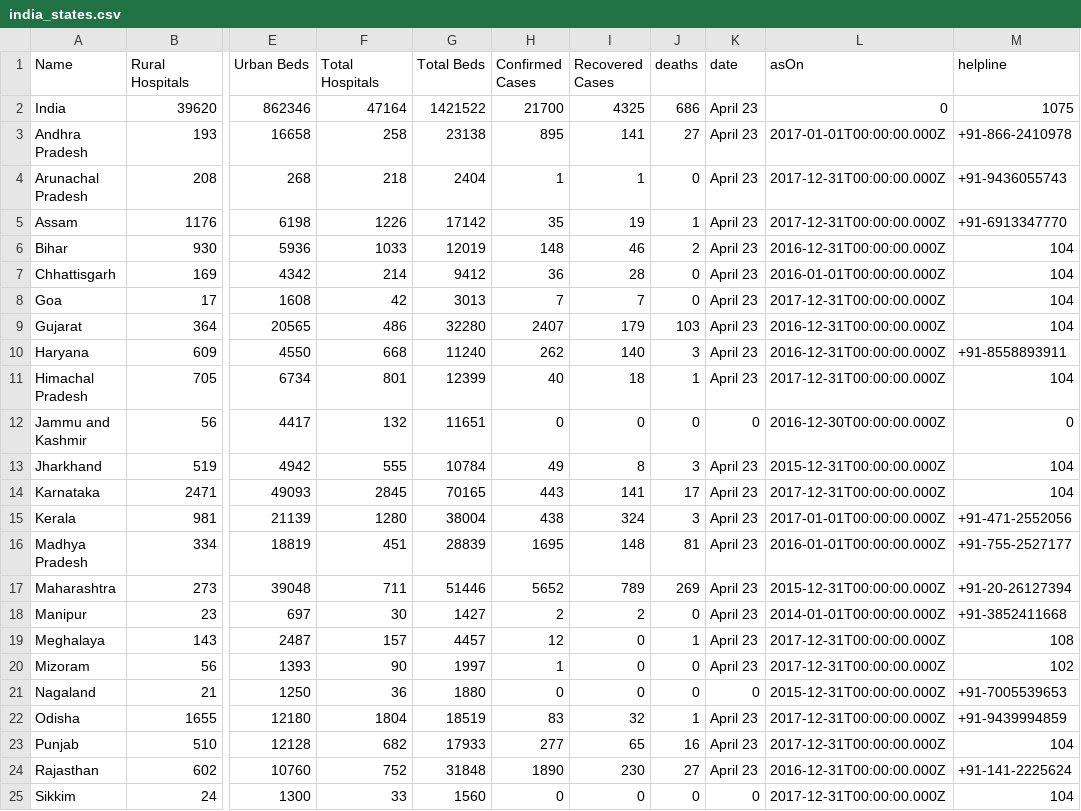
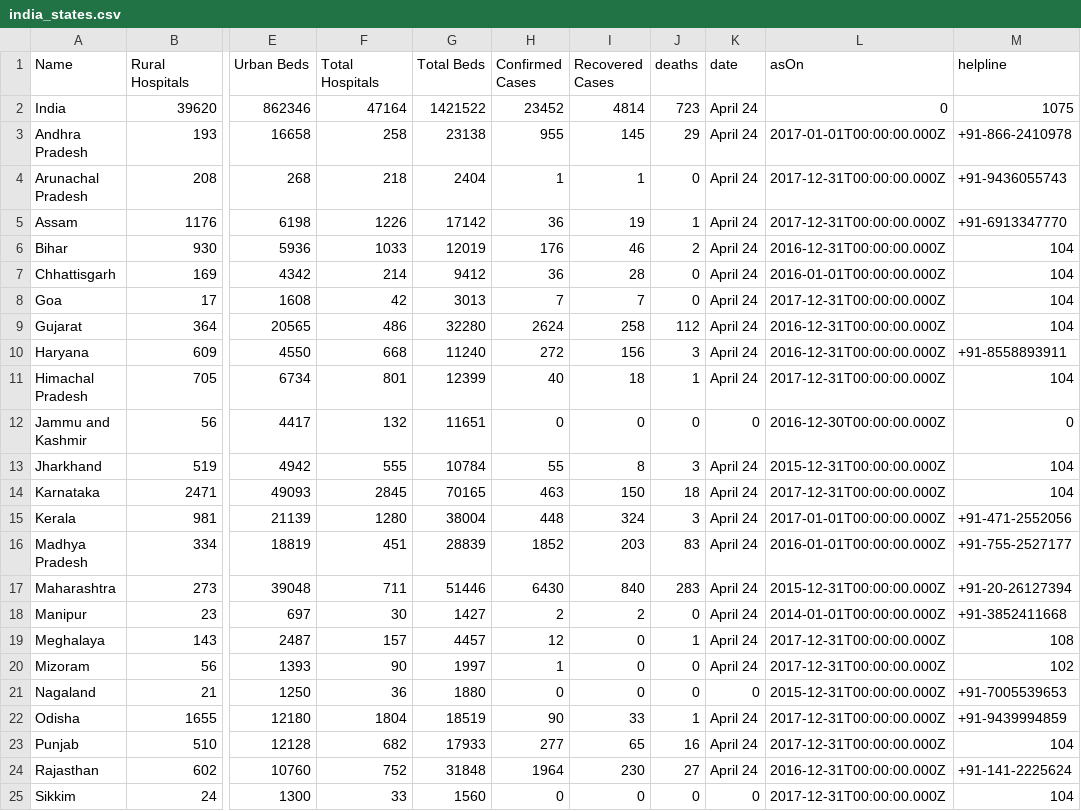
Before and after one commit to OneFourthLabs/CoViD19-Viz, a CSV file: india_states.csv, drawn as a sheet; only a part is shown, gaps mark what is left out; the diff covers the shown part only; the diff names each change by its address in the sheet, - before the commit and + after, or states it on an @@ line.

```diff
--- a/india_states.csv
+++ b/india_states.csv
-H2 (Confirmed Cases): 21700
+H2 (Confirmed Cases): 23452
-I2 (Recovered Cases): 4325
+I2 (Recovered Cases): 4814
-J2 (deaths): 686
+J2 (deaths): 723
-K2:K11 (date): April 23
+K2:K11 (date): April 24
-H3 (Confirmed Cases): 895
+H3 (Confirmed Cases): 955
-I3 (Recovered Cases): 141
+I3 (Recovered Cases): 145
-J3 (deaths): 27
+J3 (deaths): 29
-H5 (Confirmed Cases): 35
+H5 (Confirmed Cases): 36
-H6 (Confirmed Cases): 148
+H6 (Confirmed Cases): 176
-H9 (Confirmed Cases): 2407
+H9 (Confirmed Cases): 2624
-I9 (Recovered Cases): 179
+I9 (Recovered Cases): 258
-J9 (deaths): 103
+J9 (deaths): 112
-H10 (Confirmed Cases): 262
+H10 (Confirmed Cases): 272
-I10 (Recovered Cases): 140
+I10 (Recovered Cases): 156
-H13 (Confirmed Cases): 49
+H13 (Confirmed Cases): 55
-K13:K20 (date): April 23
+K13:K20 (date): April 24
-H14 (Confirmed Cases): 443
+H14 (Confirmed Cases): 463
-I14 (Recovered Cases): 141
+I14 (Recovered Cases): 150
-J14 (deaths): 17
+J14 (deaths): 18
-H15 (Confirmed Cases): 438
+H15 (Confirmed Cases): 448
-H16 (Confirmed Cases): 1695
+H16 (Confirmed Cases): 1852
-I16 (Recovered Cases): 148
+I16 (Recovered Cases): 203
-J16 (deaths): 81
+J16 (deaths): 83
-H17 (Confirmed Cases): 5652
+H17 (Confirmed Cases): 6430
-I17 (Recovered Cases): 789
+I17 (Recovered Cases): 840
-J17 (deaths): 269
+J17 (deaths): 283
-H22 (Confirmed Cases): 83
+H22 (Confirmed Cases): 90
-I22 (Recovered Cases): 32
+I22 (Recovered Cases): 33
-K22:K24 (date): April 23
+K22:K24 (date): April 24
-H24 (Confirmed Cases): 1890
+H24 (Confirmed Cases): 1964
```
Also changed, not shown: 21 edited cells elsewhere in this file, india_states_daily.csv.
